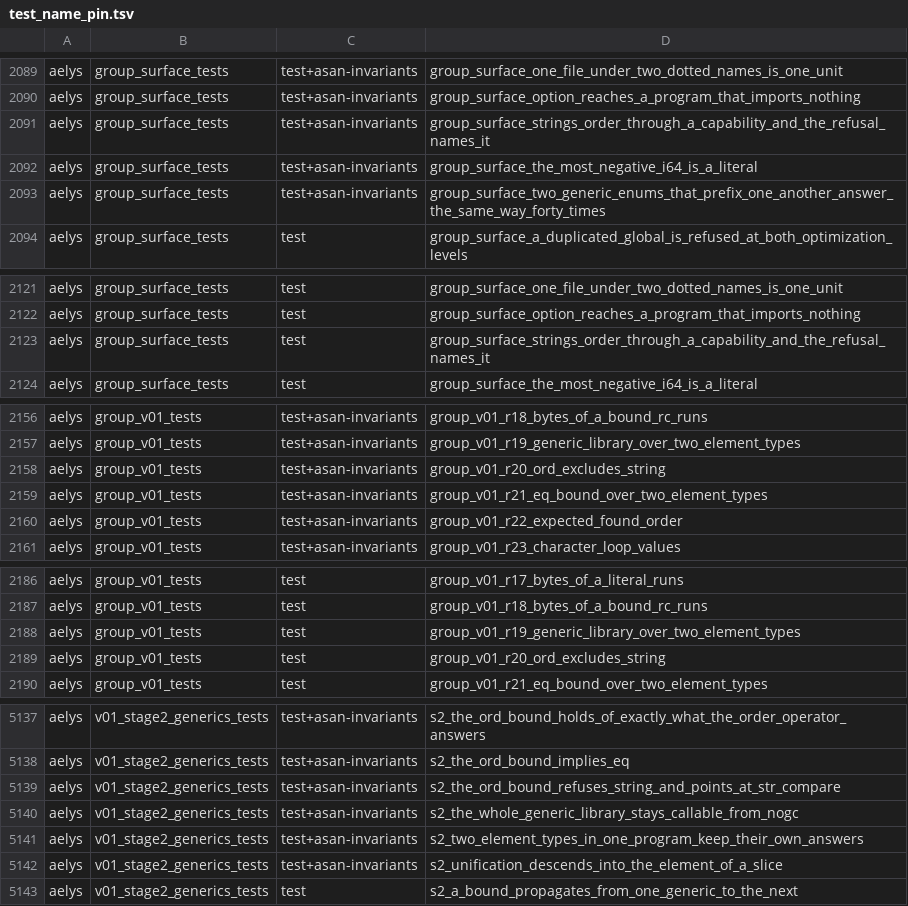
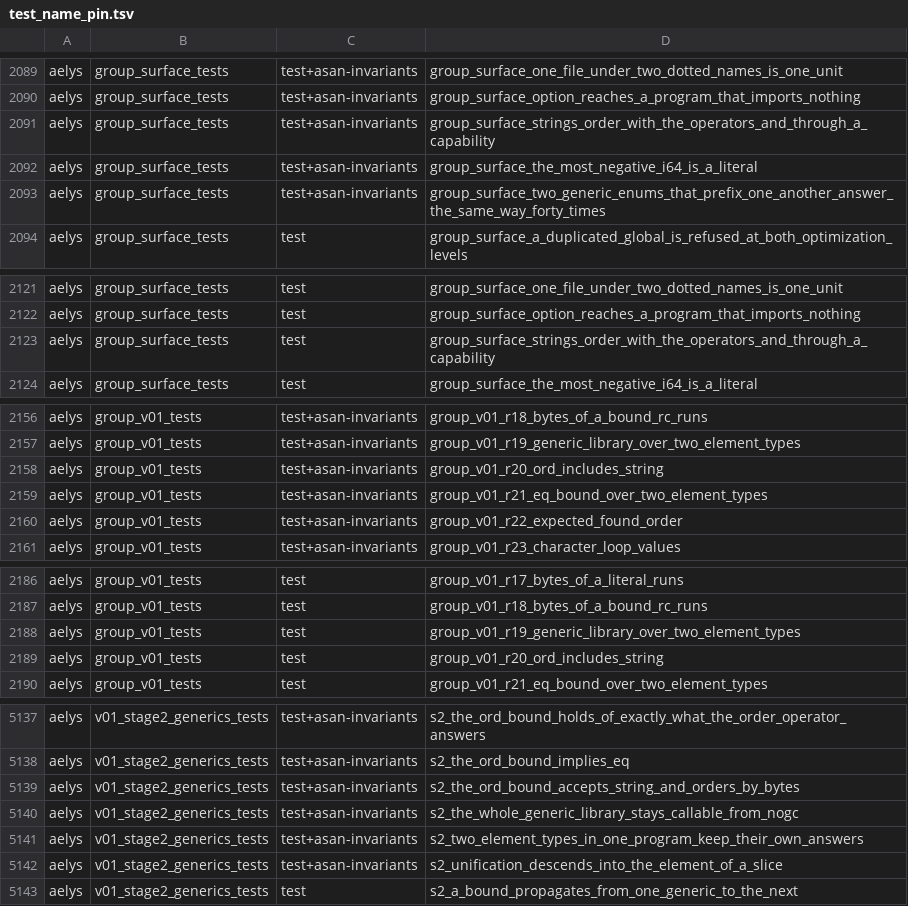
Before and after one commit to vbxq/aelys_lang, a TSV file: scripts/test_name_pin.tsv, drawn as a sheet; only a part is shown, gaps mark what is left out; the diff covers the shown part only.

Commit message:
feat: string is ord, <, <=, > and >= compare strings by their bytes without allocating

```diff
--- a/scripts/test_name_pin.tsv
+++ b/scripts/test_name_pin.tsv
@@ -2090,3 +2090,3 @@ aelys	group_surface_tests	test+asan-invariants	group_surface_one_file_under_two_
 aelys	group_surface_tests	test+asan-invariants	group_surface_option_reaches_a_program_that_imports_nothing
-aelys	group_surface_tests	test+asan-invariants	group_surface_strings_order_through_a_capability_and_the_refusal_names_it
+aelys	group_surface_tests	test+asan-invariants	group_surface_strings_order_with_the_operators_and_through_a_capability
 aelys	group_surface_tests	test+asan-invariants	group_surface_the_most_negative_i64_is_a_literal
@@ -2122,3 +2122,3 @@ aelys	group_surface_tests	test	group_surface_one_file_under_two_dotted_names_is_
 aelys	group_surface_tests	test	group_surface_option_reaches_a_program_that_imports_nothing
-aelys	group_surface_tests	test	group_surface_strings_order_through_a_capability_and_the_refusal_names_it
+aelys	group_surface_tests	test	group_surface_strings_order_with_the_operators_and_through_a_capability
 aelys	group_surface_tests	test	group_surface_the_most_negative_i64_is_a_literal
@@ -2157,3 +2157,3 @@ aelys	group_v01_tests	test+asan-invariants	group_v01_r18_bytes_of_a_bound_rc_run
 aelys	group_v01_tests	test+asan-invariants	group_v01_r19_generic_library_over_two_element_types
-aelys	group_v01_tests	test+asan-invariants	group_v01_r20_ord_excludes_string
+aelys	group_v01_tests	test+asan-invariants	group_v01_r20_ord_includes_string
 aelys	group_v01_tests	test+asan-invariants	group_v01_r21_eq_bound_over_two_element_types
@@ -2188,3 +2188,3 @@ aelys	group_v01_tests	test	group_v01_r18_bytes_of_a_bound_rc_runs
 aelys	group_v01_tests	test	group_v01_r19_generic_library_over_two_element_types
-aelys	group_v01_tests	test	group_v01_r20_ord_excludes_string
+aelys	group_v01_tests	test	group_v01_r20_ord_includes_string
 aelys	group_v01_tests	test	group_v01_r21_eq_bound_over_two_element_types
@@ -5138,3 +5138,3 @@ aelys	v01_stage2_generics_tests	test+asan-invariants	s2_the_ord_bound_holds_of_e
 aelys	v01_stage2_generics_tests	test+asan-invariants	s2_the_ord_bound_implies_eq
-aelys	v01_stage2_generics_tests	test+asan-invariants	s2_the_ord_bound_refuses_string_and_points_at_str_compare
+aelys	v01_stage2_generics_tests	test+asan-invariants	s2_the_ord_bound_accepts_string_and_orders_by_bytes
 aelys	v01_stage2_generics_tests	test+asan-invariants	s2_the_whole_generic_library_stays_callable_from_nogc
```
Also changed, not shown: 1 edited cell elsewhere in this file, 21 other files.
